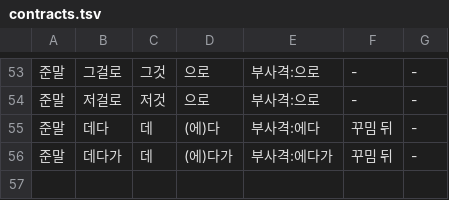
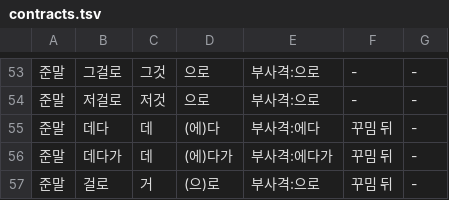
Before and after one commit to geul-org/nlgeul, a TSV file: pkg/data/contracts.tsv, drawn as a sheet; only a part is shown, gaps mark what is left out.

```diff
--- a/pkg/data/contracts.tsv
+++ b/pkg/data/contracts.tsv
@@ -56 +56,2 @@
 준말	데다가	데	(에)다가	부사격:에다가	꾸밈 뒤	-
+준말	걸로	거	(으)로	부사격:으로	꾸밈 뒤	-
```
Also changed, not shown: 5 other files.
